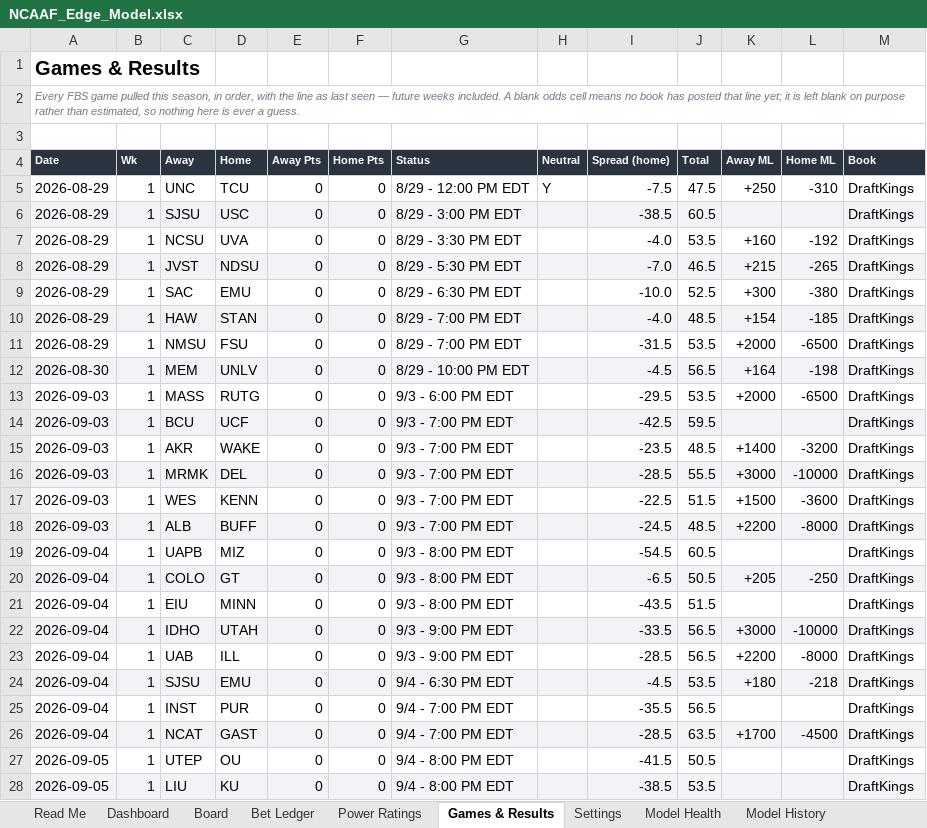
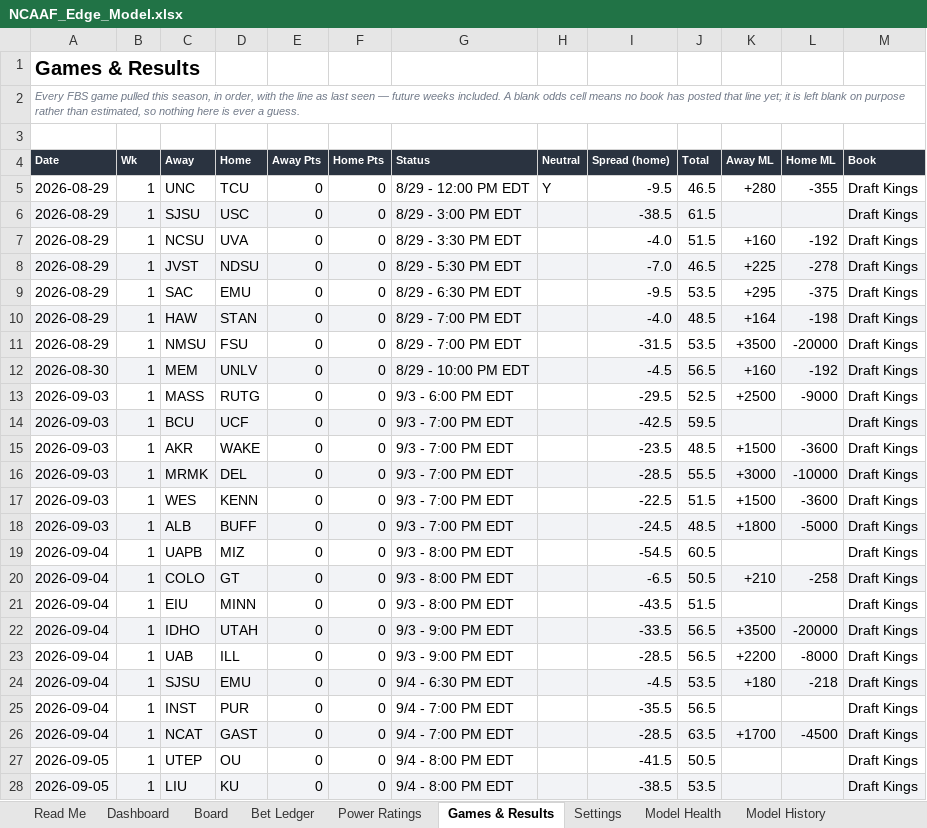
Before and after one commit to CHILLYCHILLY14/ncaaf-edge, an Excel workbook: NCAAF_Edge_Model.xlsx, sheet Games & Results, drawn as a sheet; only a part is shown; values as stored, in another font and other column widths than the file's, no borders; table styles not drawn; the diff covers the shown part only; the diff names each change by its address in the sheet, - before the commit and + after, or states it on an @@ line.

```diff
--- a/NCAAF_Edge_Model.xlsx (sheet Games & Results)
+++ b/NCAAF_Edge_Model.xlsx (sheet Games & Results)
-I5 (Spread (home)): -7.5
+I5 (Spread (home)): -9.5
-J5 (Total): 47.5
+J5 (Total): 46.5
-K5 (Away ML): +250
+K5 (Away ML): +280
-L5 (Home ML): -310
+L5 (Home ML): -355
-M5:M28 (Book): DraftKings
+M5:M28 (Book): Draft Kings
-J6 (Total): 60.5
+J6 (Total): 61.5
-J7 (Total): 53.5
+J7 (Total): 51.5
-K8 (Away ML): +215
+K8 (Away ML): +225
-L8 (Home ML): -265
+L8 (Home ML): -278
-I9 (Spread (home)): -10.0
+I9 (Spread (home)): -9.5
-J9 (Total): 52.5
+J9 (Total): 53.5
-K9 (Away ML): +300
+K9 (Away ML): +295
-L9 (Home ML): -380
+L9 (Home ML): -375
-K10 (Away ML): +154
+K10 (Away ML): +164
-L10 (Home ML): -185
+L10 (Home ML): -198
-K11 (Away ML): +2000
+K11 (Away ML): +3500
-L11 (Home ML): -6500
+L11 (Home ML): -20000
-K12 (Away ML): +164
+K12 (Away ML): +160
-L12 (Home ML): -198
+L12 (Home ML): -192
-J13 (Total): 53.5
+J13 (Total): 52.5
-K13 (Away ML): +2000
+K13 (Away ML): +2500
-L13 (Home ML): -6500
+L13 (Home ML): -9000
-K15 (Away ML): +1400
+K15 (Away ML): +1500
-L15 (Home ML): -3200
+L15 (Home ML): -3600
-K18 (Away ML): +2200
+K18 (Away ML): +1800
-L18 (Home ML): -8000
+L18 (Home ML): -5000
-K20 (Away ML): +205
+K20 (Away ML): +210
-L20 (Home ML): -250
+L20 (Home ML): -258
-K22 (Away ML): +3000
+K22 (Away ML): +3500
-L22 (Home ML): -10000
+L22 (Home ML): -20000
```
Also changed, not shown: 126 edited cells elsewhere in this sheet, sheet Board, sheet Dashboard, sheet Bet Ledger, sheet Model History, sheet Read Me, 11 other files.
